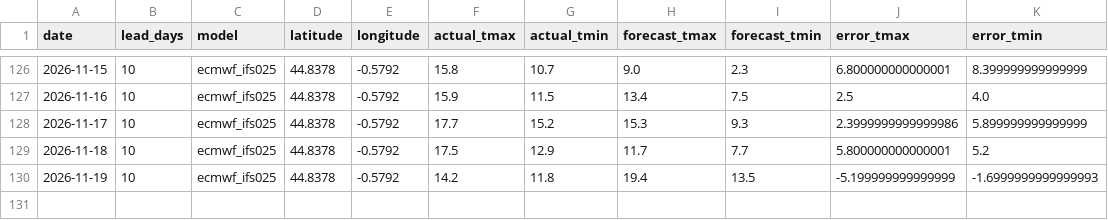
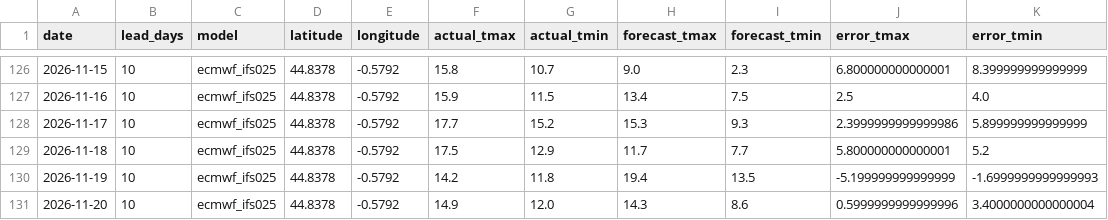
Before and after one commit to oleksiimisiura/ForecastDrift, a CSV file: data/bordeaux/10day_archive.csv, drawn as a sheet; only a part is shown, gaps mark what is left out; the diff names each change by its address in the sheet, - before the commit and + after, or states it on an @@ line.

```diff
--- a/data/bordeaux/10day_archive.csv
+++ b/data/bordeaux/10day_archive.csv
+row 131: 2026-11-20 | 10 | ecmwf_ifs025 | 44.8378 | -0.5792 | 14.9 | 12.0 | 14.3 | 8.6 | 0.5999999999999996 | 3.4000000000000004
```
Also changed, not shown: data/marseille/10day_archive.csv, data/nantes/10day_archive.csv, 24 other files.
